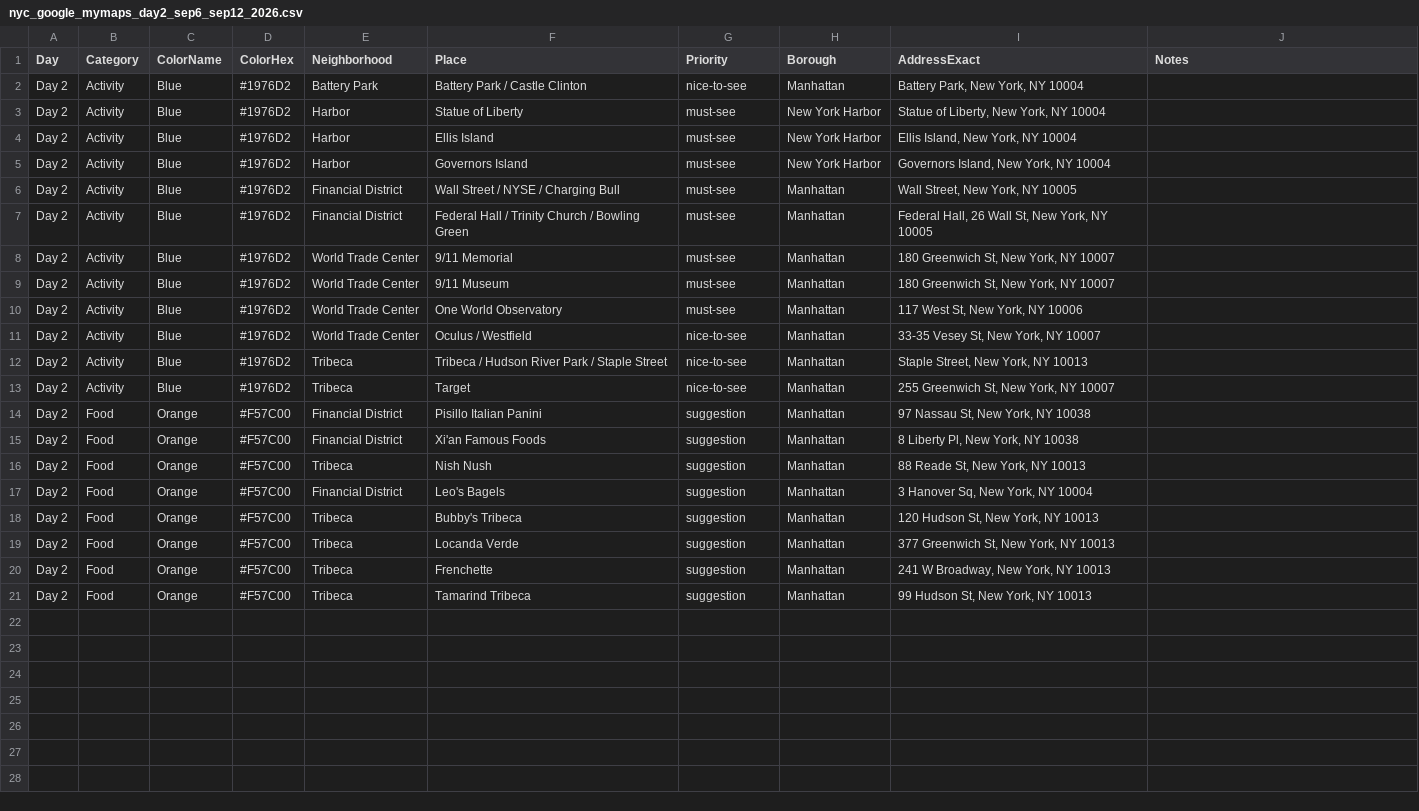
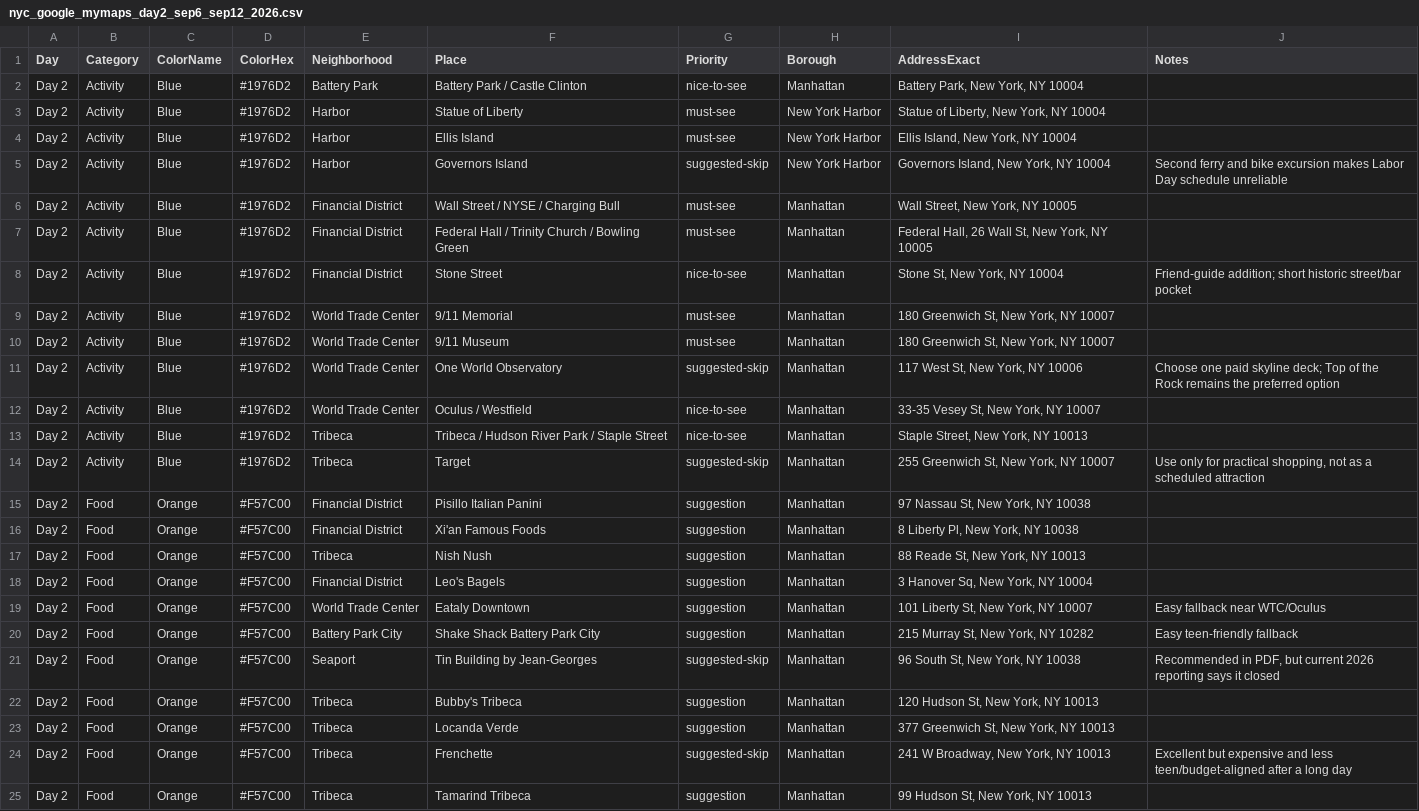
Before and after one commit to wiwa1978/NY, a CSV file: nyc_google_mymaps_day2_sep6_sep12_2026.csv, drawn as a sheet.

```diff
--- a/nyc_google_mymaps_day2_sep6_sep12_2026.csv
+++ b/nyc_google_mymaps_day2_sep6_sep12_2026.csv
@@ -4,11 +4,12 @@
 "Day 2","Activity","Blue","#1976D2","Harbor","Ellis Island","must-see","New York Harbor","Ellis Island, New York, NY 10004",""
-"Day 2","Activity","Blue","#1976D2","Harbor","Governors Island","must-see","New York Harbor","Governors Island, New York, NY 10004",""
+"Day 2","Activity","Blue","#1976D2","Harbor","Governors Island","suggested-skip","New York Harbor","Governors Island, New York, NY 10004","Second ferry and bike excursion makes Labor Day schedule unreliable"
 "Day 2","Activity","Blue","#1976D2","Financial District","Wall Street / NYSE / Charging Bull","must-see","Manhattan","Wall Street, New York, NY 10005",""
 "Day 2","Activity","Blue","#1976D2","Financial District","Federal Hall / Trinity Church / Bowling Green","must-see","Manhattan","Federal Hall, 26 Wall St, New York, NY 10005",""
+"Day 2","Activity","Blue","#1976D2","Financial District","Stone Street","nice-to-see","Manhattan","Stone St, New York, NY 10004","Friend-guide addition; short historic street/bar pocket"
 "Day 2","Activity","Blue","#1976D2","World Trade Center","9/11 Memorial","must-see","Manhattan","180 Greenwich St, New York, NY 10007",""
 "Day 2","Activity","Blue","#1976D2","World Trade Center","9/11 Museum","must-see","Manhattan","180 Greenwich St, New York, NY 10007",""
-"Day 2","Activity","Blue","#1976D2","World Trade Center","One World Observatory","must-see","Manhattan","117 West St, New York, NY 10006",""
+"Day 2","Activity","Blue","#1976D2","World Trade Center","One World Observatory","suggested-skip","Manhattan","117 West St, New York, NY 10006","Choose one paid skyline deck; Top of the Rock remains the preferred option"
 "Day 2","Activity","Blue","#1976D2","World Trade Center","Oculus / Westfield","nice-to-see","Manhattan","33-35 Vesey St, New York, NY 10007",""
 "Day 2","Activity","Blue","#1976D2","Tribeca","Tribeca / Hudson River Park / Staple Street","nice-to-see","Manhattan","Staple Street, New York, NY 10013",""
-"Day 2","Activity","Blue","#1976D2","Tribeca","Target","nice-to-see","Manhattan","255 Greenwich St, New York, NY 10007",""
+"Day 2","Activity","Blue","#1976D2","Tribeca","Target","suggested-skip","Manhattan","255 Greenwich St, New York, NY 10007","Use only for practical shopping, not as a scheduled attraction"
 "Day 2","Food","Orange","#F57C00","Financial District","Pisillo Italian Panini","suggestion","Manhattan","97 Nassau St, New York, NY 10038",""
@@ -17,5 +18,8 @@
 "Day 2","Food","Orange","#F57C00","Financial District","Leo's Bagels","suggestion","Manhattan","3 Hanover Sq, New York, NY 10004",""
+"Day 2","Food","Orange","#F57C00","World Trade Center","Eataly Downtown","suggestion","Manhattan","101 Liberty St, New York, NY 10007","Easy fallback near WTC/Oculus"
+"Day 2","Food","Orange","#F57C00","Battery Park City","Shake Shack Battery Park City","suggestion","Manhattan","215 Murray St, New York, NY 10282","Easy teen-friendly fallback"
+"Day 2","Food","Orange","#F57C00","Seaport","Tin Building by Jean-Georges","suggested-skip","Manhattan","96 South St, New York, NY 10038","Recommended in PDF, but current 2026 reporting says it closed"
 "Day 2","Food","Orange","#F57C00","Tribeca","Bubby's Tribeca","suggestion","Manhattan","120 Hudson St, New York, NY 10013",""
 "Day 2","Food","Orange","#F57C00","Tribeca","Locanda Verde","suggestion","Manhattan","377 Greenwich St, New York, NY 10013",""
-"Day 2","Food","Orange","#F57C00","Tribeca","Frenchette","suggestion","Manhattan","241 W Broadway, New York, NY 10013",""
+"Day 2","Food","Orange","#F57C00","Tribeca","Frenchette","suggested-skip","Manhattan","241 W Broadway, New York, NY 10013","Excellent but expensive and less teen/budget-aligned after a long day"
 "Day 2","Food","Orange","#F57C00","Tribeca","Tamarind Tribeca","suggestion","Manhattan","99 Hudson St, New York, NY 10013",""
```
Also changed, not shown: nyc_google_mymaps_day1_sep6_sep12_2026.csv, nyc_google_mymaps_day3_sep6_sep12_2026.csv, 5 other files.
